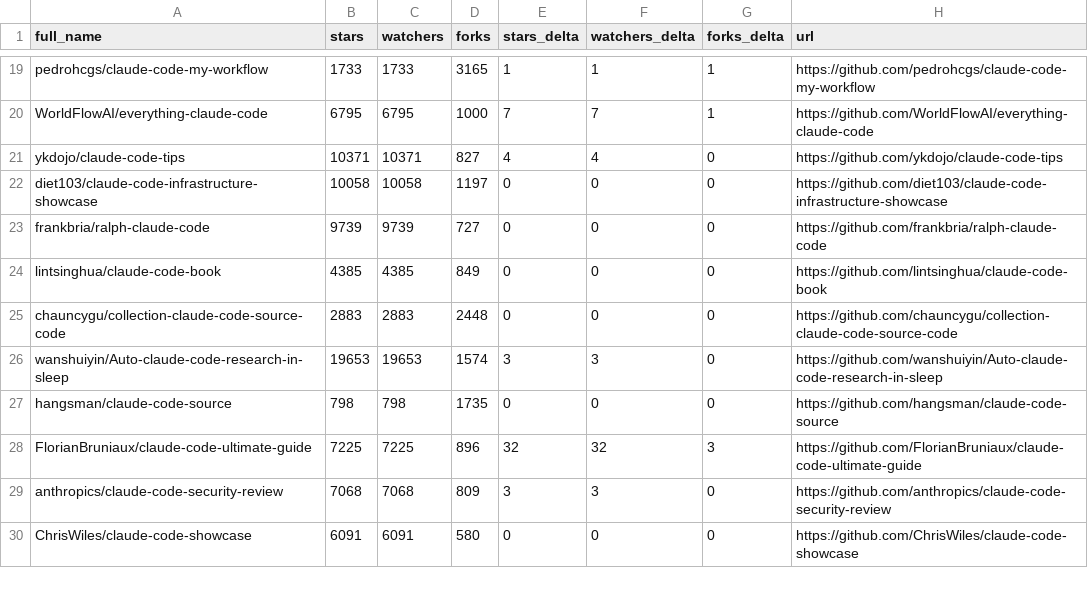
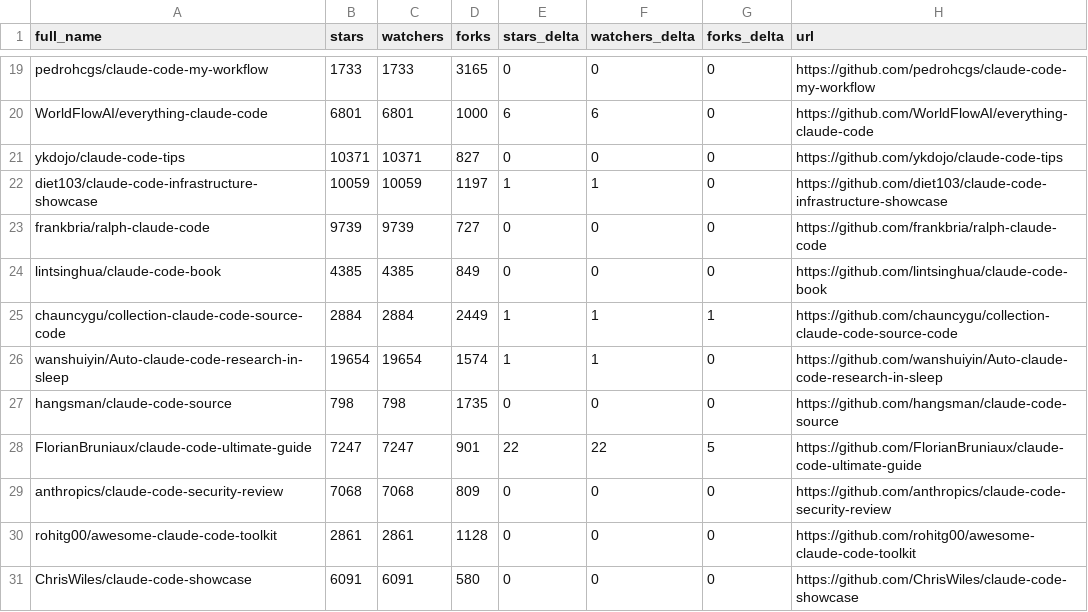
Before and after one commit to acrinym/awesome-claude-code, a CSV file: data/repo-ticker.csv, drawn as a sheet; only a part is shown, gaps mark what is left out; the diff covers the shown part only; the diff names each change by its address in the sheet, - before the commit and + after, or states it on an @@ line.

```diff
--- a/data/repo-ticker.csv
+++ b/data/repo-ticker.csv
-E19 (stars_delta): 1
+E19 (stars_delta): 0
-F19 (watchers_delta): 1
+F19 (watchers_delta): 0
-G19:G20 (forks_delta): 1
+G19:G20 (forks_delta): 0
-B20 (stars): 6795
+B20 (stars): 6801
-C20 (watchers): 6795
+C20 (watchers): 6801
-E20 (stars_delta): 7
+E20 (stars_delta): 6
-F20 (watchers_delta): 7
+F20 (watchers_delta): 6
-E21 (stars_delta): 4
+E21 (stars_delta): 0
-F21 (watchers_delta): 4
+F21 (watchers_delta): 0
-B22 (stars): 10058
+B22 (stars): 10059
-C22 (watchers): 10058
+C22 (watchers): 10059
-E22 (stars_delta): 0
+E22 (stars_delta): 1
-F22 (watchers_delta): 0
+F22 (watchers_delta): 1
-B25 (stars): 2883
+B25 (stars): 2884
-C25 (watchers): 2883
+C25 (watchers): 2884
-D25 (forks): 2448
+D25 (forks): 2449
-E25 (stars_delta): 0
+E25 (stars_delta): 1
-F25 (watchers_delta): 0
+F25 (watchers_delta): 1
-G25 (forks_delta): 0
+G25 (forks_delta): 1
-B26 (stars): 19653
+B26 (stars): 19654
-C26 (watchers): 19653
+C26 (watchers): 19654
-E26 (stars_delta): 3
+E26 (stars_delta): 1
-F26 (watchers_delta): 3
+F26 (watchers_delta): 1
-B28 (stars): 7225
+B28 (stars): 7247
-C28 (watchers): 7225
+C28 (watchers): 7247
-D28 (forks): 896
+D28 (forks): 901
-E28 (stars_delta): 32
+E28 (stars_delta): 22
-F28 (watchers_delta): 32
+F28 (watchers_delta): 22
-G28 (forks_delta): 3
+G28 (forks_delta): 5
-E29 (stars_delta): 3
+E29 (stars_delta): 0
-F29 (watchers_delta): 3
+F29 (watchers_delta): 0
@@ row 31 moved to row 30: rohitg00/awesome-claude-code-toolkit @@
```
Also changed, not shown: 3 added rows, 3 removed rows, 5 moved rows and 97 edited cells elsewhere in this file, 2 other files.
